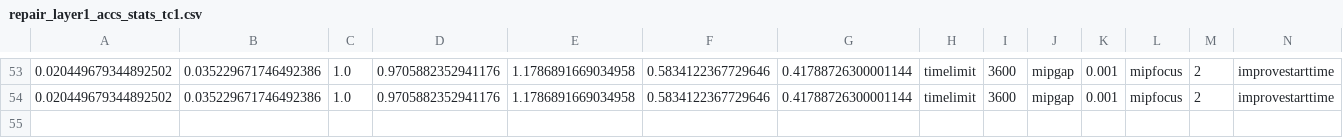
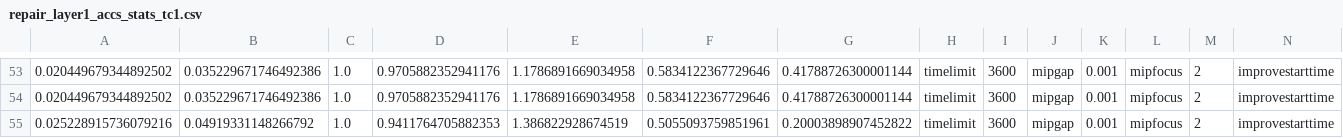
Before and after one commit to k1majd/NNRepLayer, a CSV file: demos/examples/tc1_affine_transform/tc1/repair_net/stats/repair_layer1_accs_stats_tc1.csv, drawn as a sheet; only a part is shown, gaps mark what is left out; rows hold the shown columns only; the diff names each change by its address in the sheet, - before the commit and + after, or states it on an @@ line.

Commit message:
updated lp layer

```diff
--- a/demos/examples/tc1_affine_transform/tc1/repair_net/stats/repair_layer1_accs_stats_tc1.csv
+++ b/demos/examples/tc1_affine_transform/tc1/repair_net/stats/repair_layer1_accs_stats_tc1.csv
+row 55: 0.025228915736079216 | 0.04919331148266792 | 1.0 | 0.9411764705882353 | 1.386822928674519 | 0.5055093759851961 | 0.20003898907452822 | timelimit | 3600 | mipgap | 0.001 | mipfocus | 2 | improvestarttime
```
Also changed, not shown: 10 other files.
